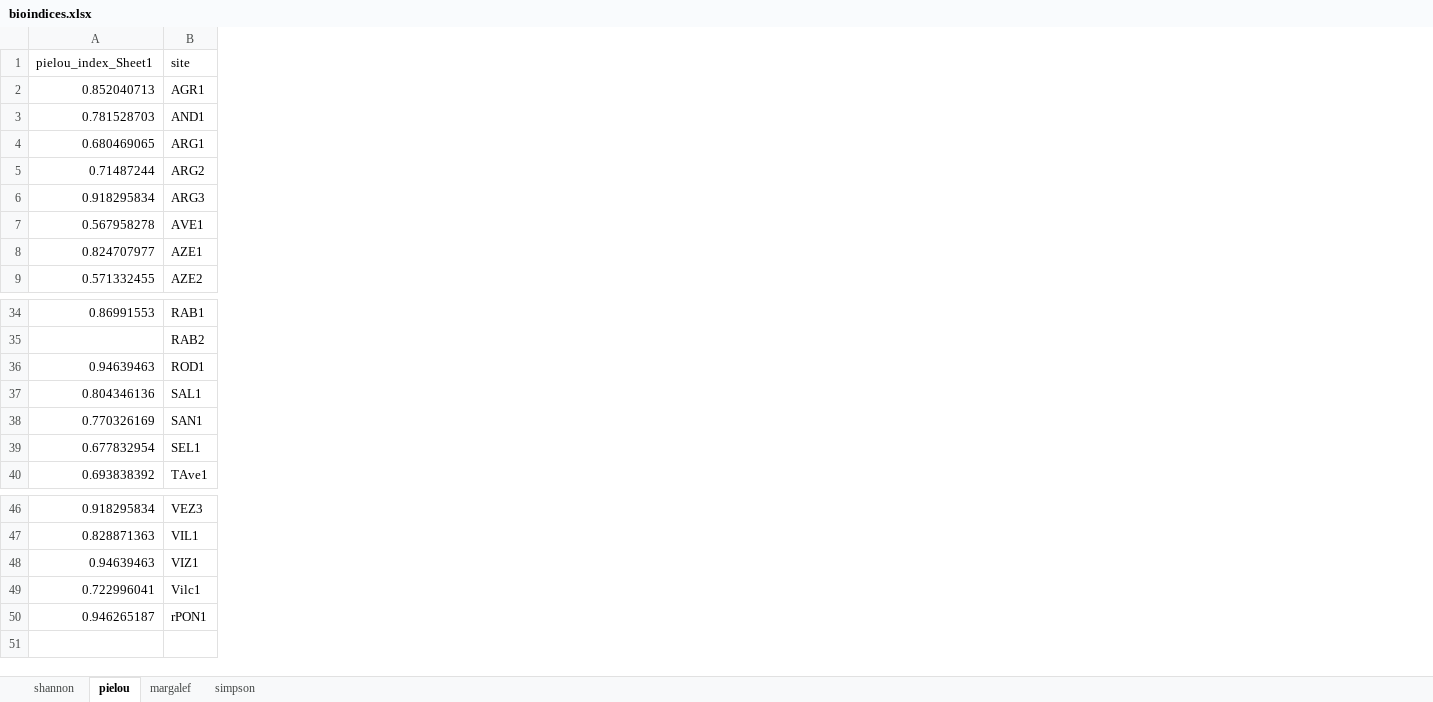
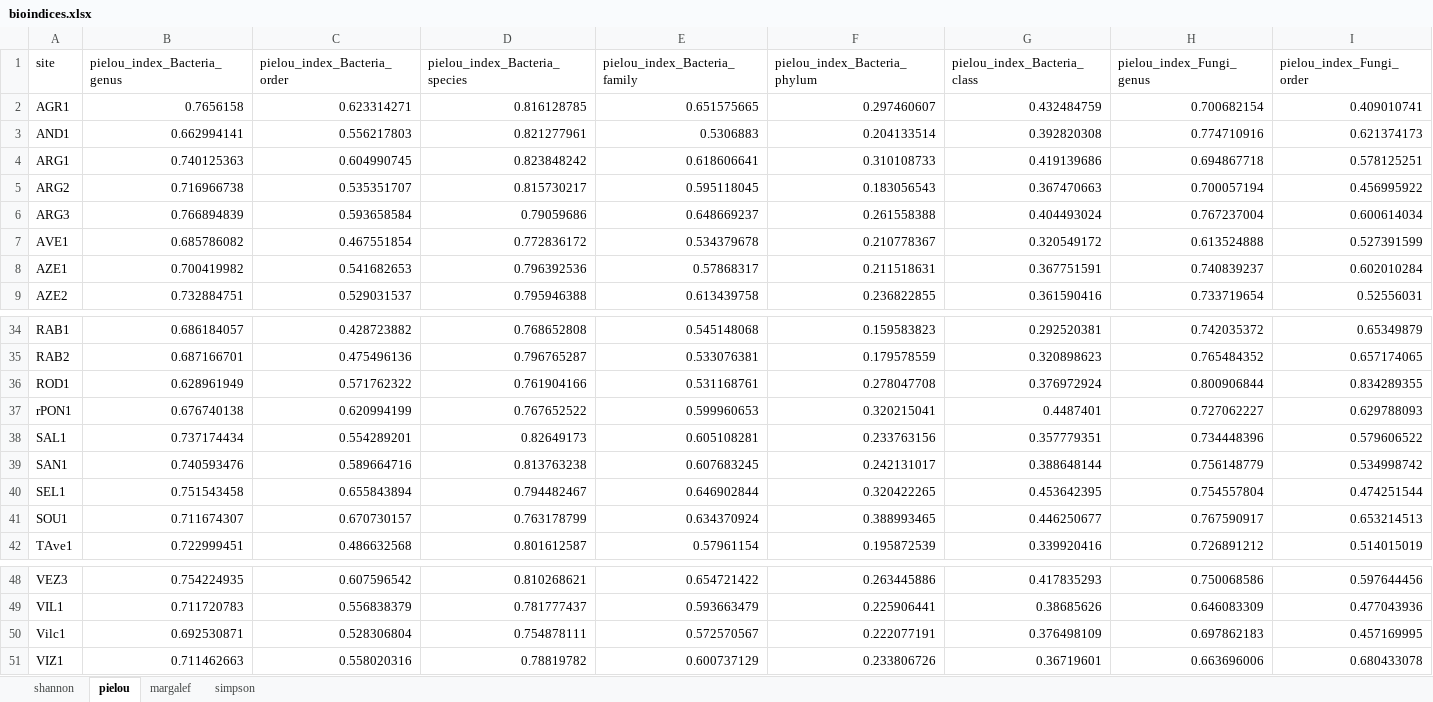
Before and after one commit to ALex99-bot/Streameco, an Excel workbook: bioindices.xlsx, sheet pielou, drawn as a sheet; only a part is shown, gaps mark what is left out; values as stored, in another font and other column widths than the file's, no borders; removed rows and columns are numbered as before the commit, all else as after; rows hold the shown columns only; the diff covers the shown part only; the diff names each change by its address in the sheet, - before the commit and + after, or states it on an @@ line.

```diff
--- a/bioindices.xlsx (sheet pielou)
+++ b/bioindices.xlsx (sheet pielou)
-column A (pielou_index_Sheet1), rows 2-9: 0.852040713 | 0.781528703 | 0.680469065 | 0.71487244 | 0.918295834 | 0.567958278 | 0.824707977 | 0.571332455; rows 34-40: 0.86991553 |  | 0.94639463 | 0.804346136 | 0.770326169 | 0.677832954 | 0.693838392; rows 46-48: 0.918295834 | 0.828871363 | 0.94639463
+column B (pielou_index_Bacteria_genus), rows 2-9: 0.7656158 | 0.662994141 | 0.740125363 | 0.716966738 | 0.766894839 | 0.685786082 | 0.700419982 | 0.732884751; rows 34-36: 0.686184057 | 0.687166701 | 0.628961949; rows 38-40: 0.737174434 | 0.740593476 | 0.751543458; row 42: 0.722999451; rows 48-49: 0.754224935 | 0.711720783; row 51: 0.711462663
+column C (pielou_index_Bacteria_order), rows 2-9: 0.623314271 | 0.556217803 | 0.604990745 | 0.535351707 | 0.593658584 | 0.467551854 | 0.541682653 | 0.529031537; rows 34-36: 0.428723882 | 0.475496136 | 0.571762322; rows 38-40: 0.554289201 | 0.589664716 | 0.655843894; row 42: 0.486632568; rows 48-49: 0.607596542 | 0.556838379; row 51: 0.558020316
+column D (pielou_index_Bacteria_species), rows 2-9: 0.816128785 | 0.821277961 | 0.823848242 | 0.815730217 | 0.79059686 | 0.772836172 | 0.796392536 | 0.795946388; rows 34-36: 0.768652808 | 0.796765287 | 0.761904166; rows 38-40: 0.82649173 | 0.813763238 | 0.794482467; row 42: 0.801612587; rows 48-49: 0.810268621 | 0.781777437; row 51: 0.78819782
+column E (pielou_index_Bacteria_family), rows 2-9: 0.651575665 | 0.5306883 | 0.618606641 | 0.595118045 | 0.648669237 | 0.534379678 | 0.57868317 | 0.613439758; rows 34-36: 0.545148068 | 0.533076381 | 0.531168761; rows 38-40: 0.605108281 | 0.607683245 | 0.646902844; row 42: 0.57961154; rows 48-49: 0.654721422 | 0.593663479; row 51: 0.600737129
+column F (pielou_index_Bacteria_phylum), rows 2-9: 0.297460607 | 0.204133514 | 0.310108733 | 0.183056543 | 0.261558388 | 0.210778367 | 0.211518631 | 0.236822855; rows 34-36: 0.159583823 | 0.179578559 | 0.278047708; rows 38-40: 0.233763156 | 0.242131017 | 0.320422265; row 42: 0.195872539; rows 48-49: 0.263445886 | 0.225906441; row 51: 0.233806726
+column G (pielou_index_Bacteria_class), rows 2-9: 0.432484759 | 0.392820308 | 0.419139686 | 0.367470663 | 0.404493024 | 0.320549172 | 0.367751591 | 0.361590416; rows 34-36: 0.292520381 | 0.320898623 | 0.376972924; rows 38-40: 0.357779351 | 0.388648144 | 0.453642395; row 42: 0.339920416; rows 48-49: 0.417835293 | 0.38685626; row 51: 0.36719601
+column H (pielou_index_Fungi_genus), rows 2-9: 0.700682154 | 0.774710916 | 0.694867718 | 0.700057194 | 0.767237004 | 0.613524888 | 0.740839237 | 0.733719654; rows 34-36: 0.742035372 | 0.765484352 | 0.800906844; rows 38-40: 0.734448396 | 0.756148779 | 0.754557804; row 42: 0.726891212; rows 48-49: 0.750068586 | 0.646083309; row 51: 0.663696006
+column I (pielou_index_Fungi_order), rows 2-9: 0.409010741 | 0.621374173 | 0.578125251 | 0.456995922 | 0.600614034 | 0.527391599 | 0.602010284 | 0.52556031; rows 34-36: 0.65349879 | 0.657174065 | 0.834289355; rows 38-40: 0.579606522 | 0.534998742 | 0.474251544; row 42: 0.514015019; rows 48-49: 0.597644456 | 0.477043936; row 51: 0.680433078
@@ row 50 moved to row 37: rPON1 @@
+row 41: SOU1 | 0.711674307 | 0.670730157 | 0.763178799 | 0.634370924 | 0.388993465 | 0.446250677 | 0.767590917 | 0.653214513
@@ row 49 moved to row 50: Vilc1 @@
```
Also changed, not shown: 1 moved row and 4 added columns elsewhere in this sheet, sheet margalef, sheet shannon, sheet simpson, 3 other files.
